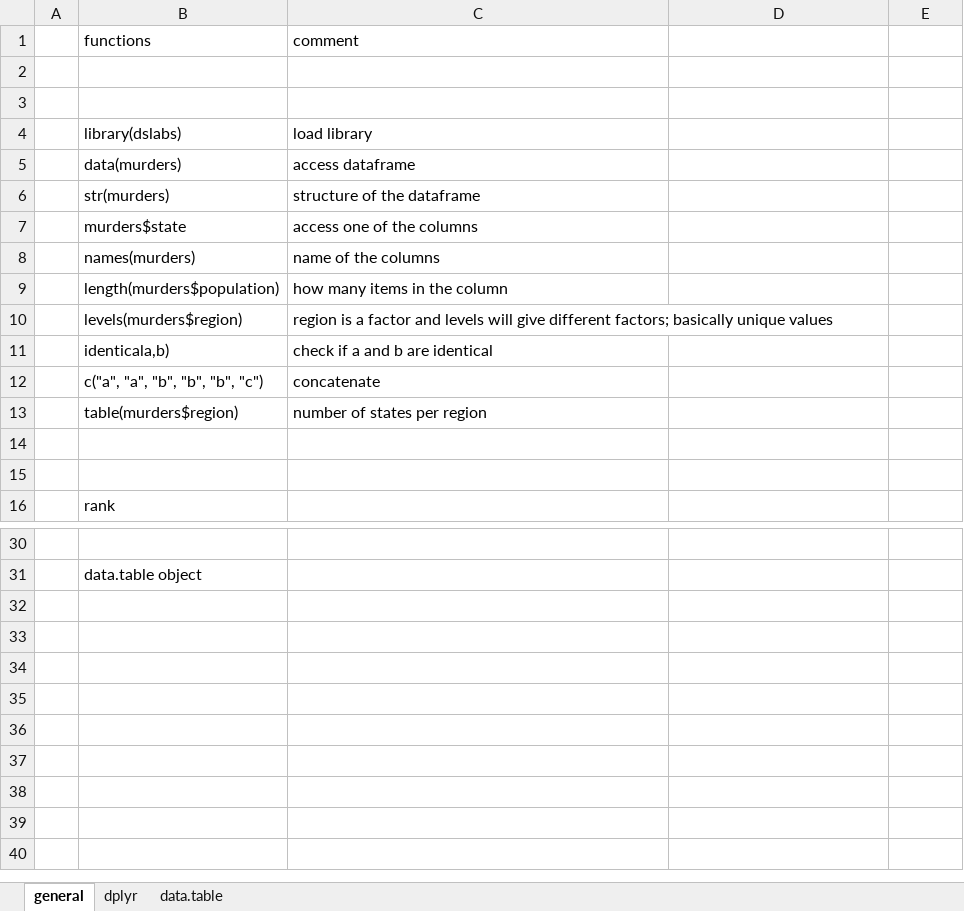
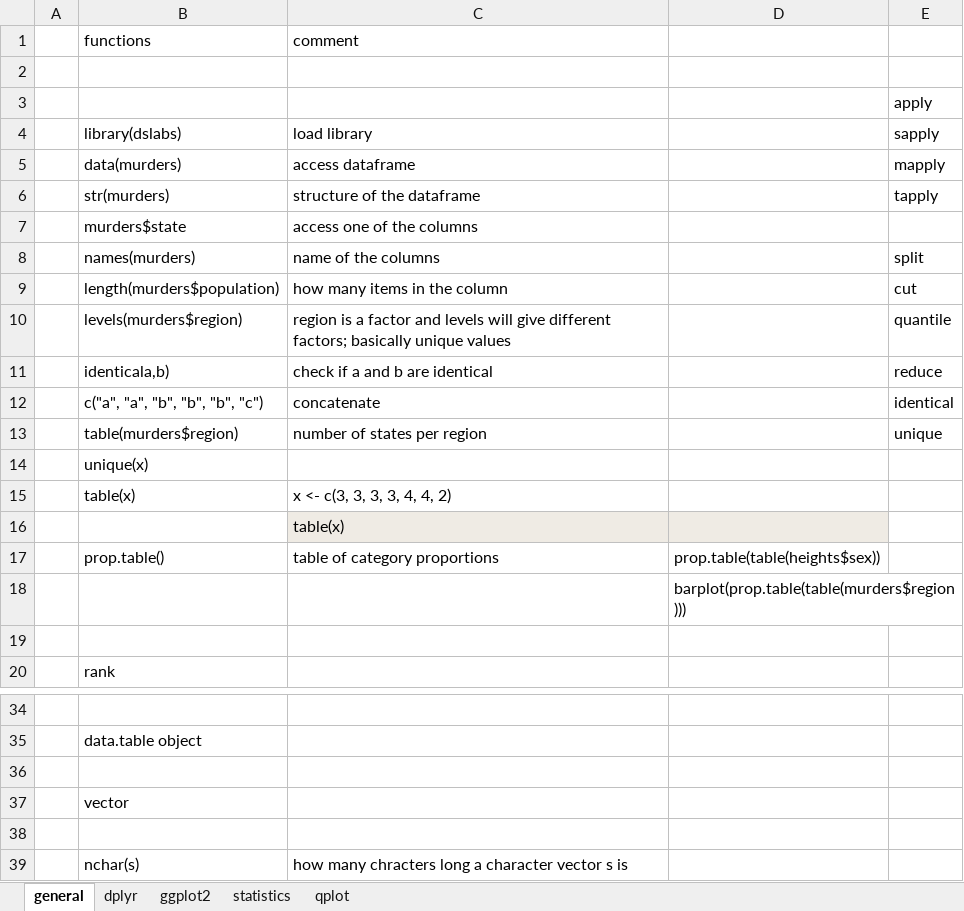
Before and after one commit to billyaungmyint/R, an Excel workbook: R.xlsx, sheet general, drawn as a sheet; only a part is shown, gaps mark what is left out; values as stored, in another font and other column widths than the file's, no borders; the diff names each change by its address in the sheet, - before the commit and + after, or states it on an @@ line.

```diff
--- a/R.xlsx (sheet general)
+++ b/R.xlsx (sheet general)
-sheet tab: data.table
+sheet tab: ggplot2
+sheet tab: statistics
+sheet tab: qplot
-E3: (empty)
+E3: apply
-E4: (empty)
+E4: sapply
-E5: (empty)
+E5: mapply
-E6: (empty)
+E6: tapply
-E8: (empty)
+E8: split
-E9: (empty)
+E9: cut
-E10: (empty)
+E10: quantile
-E11: (empty)
+E11: reduce
-E12: (empty)
+E12: identical
-E13: (empty)
+E13: unique
-B14 (functions): (empty)
+B14 (functions): unique(x)
+row 15:  | table(x) | x <- c(3, 3, 3, 3, 4, 4, 2)
+row 16:  |  | table(x)
+row 17:  | prop.table() | table of category proportions | prop.table(table(heights$sex))
+row 18:  |  |  | barplot(prop.table(table(murders$region)))
+row 36: (empty)
+row 37:  | vector
+row 38: (empty)
+row 39:  | nchar(s) | how many chracters long a character vector s is
```
Also changed, not shown: sheet ggplot2, 38 other files.
